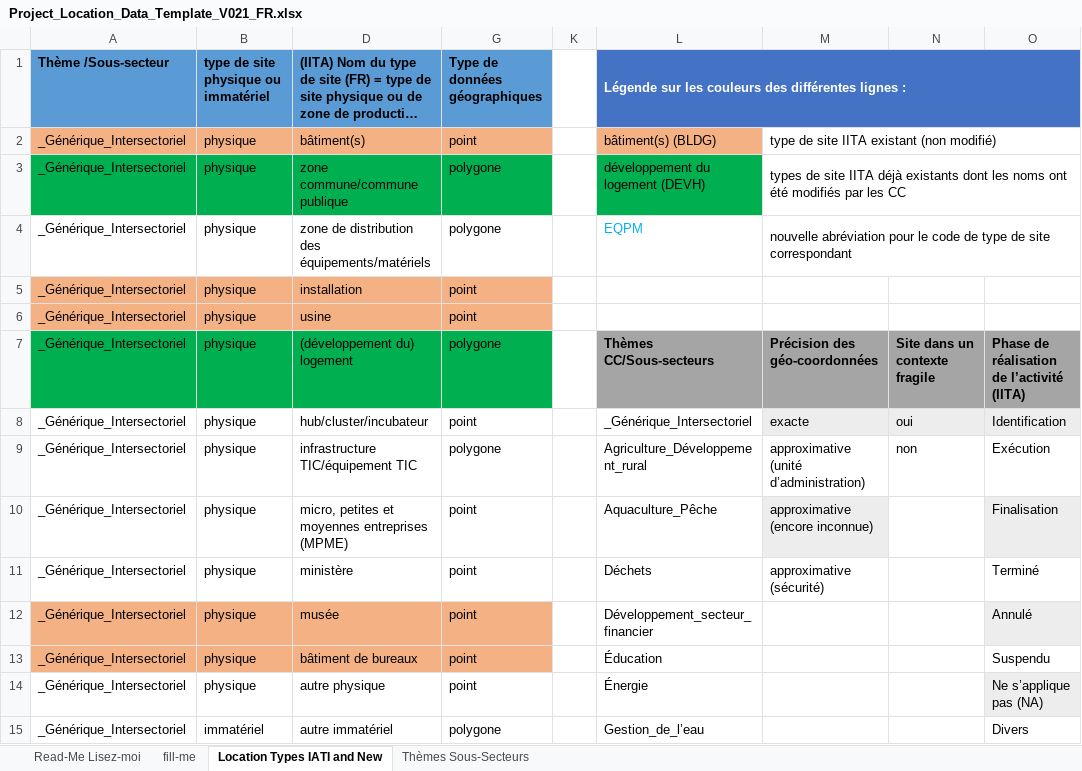
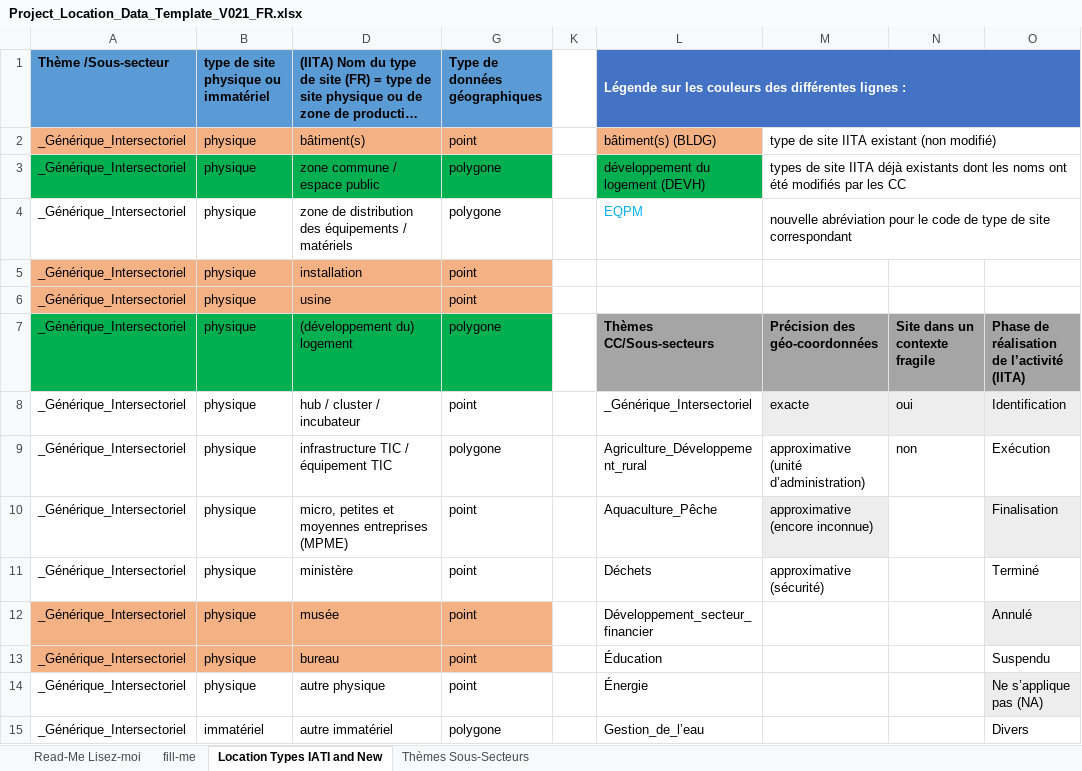
Before and after one commit to openkfw/open-geodata-model, an Excel workbook: Project_Location_Data_Template_V021_FR.xlsx, sheet Location Types IATI and New, drawn as a sheet; only a part is shown; long unchanged cells end in …; values as stored, in another font and other column widths than the file's, no borders; conditional formats and table styles not drawn; the diff covers the shown part only; the diff names each change by its address in the sheet, - before the commit and + after, or states it on an @@ line.

```diff
--- a/Project_Location_Data_Template_V021_FR.xlsx (sheet Location Types IATI and New)
+++ b/Project_Location_Data_Template_V021_FR.xlsx (sheet Location Types IATI and New)
-D3: zone commune/commune publique
+D3: zone commune / espace public
-D4: …distribution des équipements/matériels
+D4: …distribution des équipements / matériels
-D8: hub/cluster/incubateur
+D8: hub / cluster / incubateur
-D9: infrastructure TIC/équipement TIC
+D9: infrastructure TIC / équipement TIC
-D13: bâtiment de bureaux
+D13: bureau
```
Also changed, not shown: 42 edited cells elsewhere in this sheet, Project_Location_Data_Template_V02.xlsx, references/kfw_location_types.xlsx, 1 other file.
